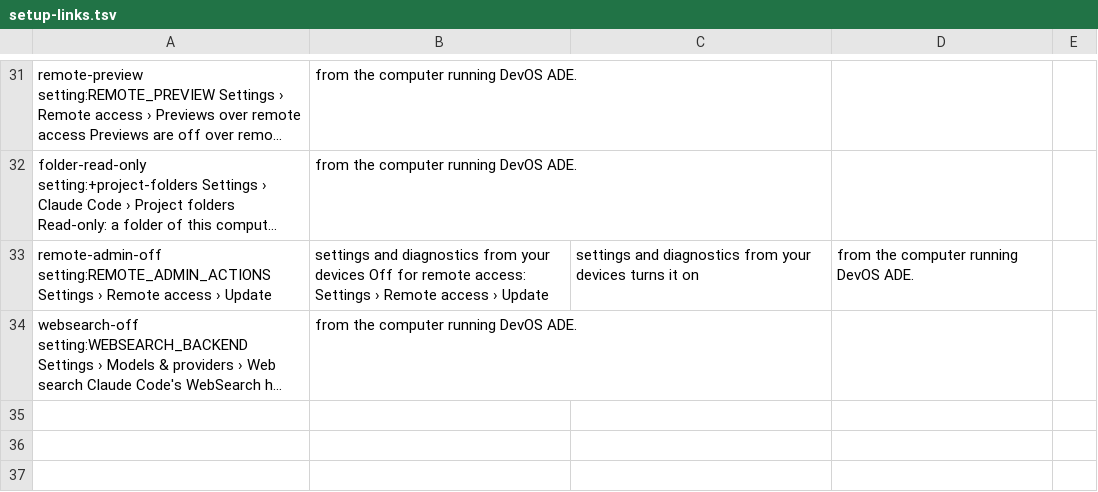
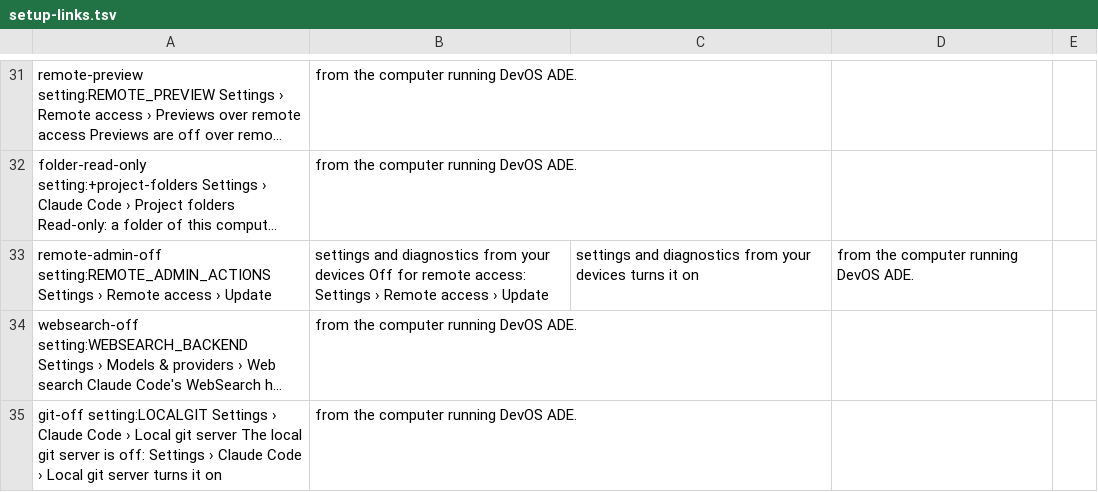
Before and after one commit to JongoDB-Labs/devos-ade, a TSV file: catalog/setup-links.tsv, drawn as a sheet; only a part is shown, gaps mark what is left out; long unchanged cells end in …; the diff names each change by its address in the sheet, - before the commit and + after, or states it on an @@ line.

```diff
--- a/catalog/setup-links.tsv
+++ b/catalog/setup-links.tsv
+row 35: git-off setting:LOCALGIT Settings › Claude Code › Local git server The local git server is off: Settings › Claude Code › Local git server turns it on | from the computer running DevOS ADE.
```
Also changed, not shown: 6 other files.
